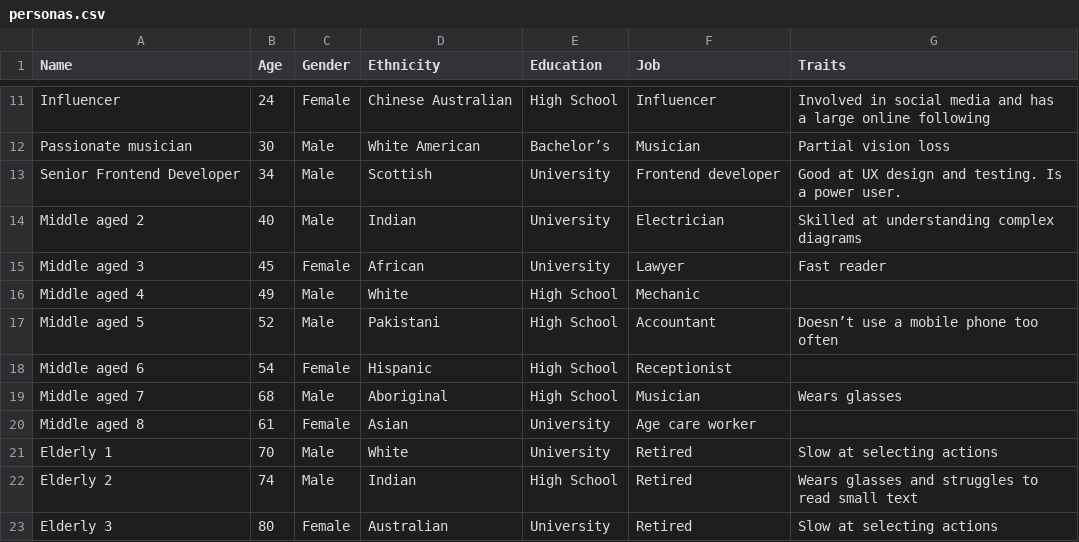
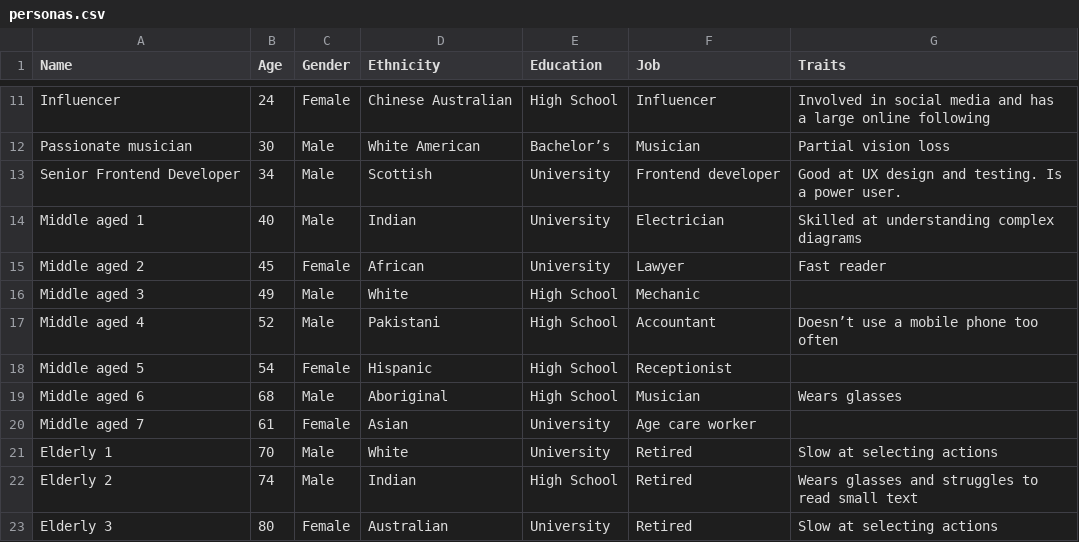
Before and after one commit to azho0003/ChatGPT-as-Human, a CSV file: src/personas.csv, drawn as a sheet; only a part is shown, gaps mark what is left out.

```diff
--- a/src/personas.csv
+++ b/src/personas.csv
@@ -13,9 +13,9 @@ Passionate musician,30,Male,White American,Bachelor’s,Musician,Partial vision
 Senior Frontend Developer,34,Male,Scottish,University,Frontend developer,Good at UX design and testing. Is a power user.
-Middle aged 2,40,Male,Indian,University,Electrician,Skilled at understanding complex diagrams
-Middle aged 3,45,Female,African,University,Lawyer,Fast reader
-Middle aged 4,49,Male,White,High School,Mechanic,
-Middle aged 5,52,Male,Pakistani,High School,Accountant,Doesn’t use a mobile phone too often
-Middle aged 6,54,Female,Hispanic,High School,Receptionist,
-Middle aged 7,68,Male,Aboriginal,High School,Musician,Wears glasses
-Middle aged 8,61,Female,Asian,University,Age care worker,
+Middle aged 1,40,Male,Indian,University,Electrician,Skilled at understanding complex diagrams
+Middle aged 2,45,Female,African,University,Lawyer,Fast reader
+Middle aged 3,49,Male,White,High School,Mechanic,
+Middle aged 4,52,Male,Pakistani,High School,Accountant,Doesn’t use a mobile phone too often
+Middle aged 5,54,Female,Hispanic,High School,Receptionist,
+Middle aged 6,68,Male,Aboriginal,High School,Musician,Wears glasses
+Middle aged 7,61,Female,Asian,University,Age care worker,
 Elderly 1,70,Male,White,University,Retired,Slow at selecting actions
```
Also changed, not shown: 2 other files.
